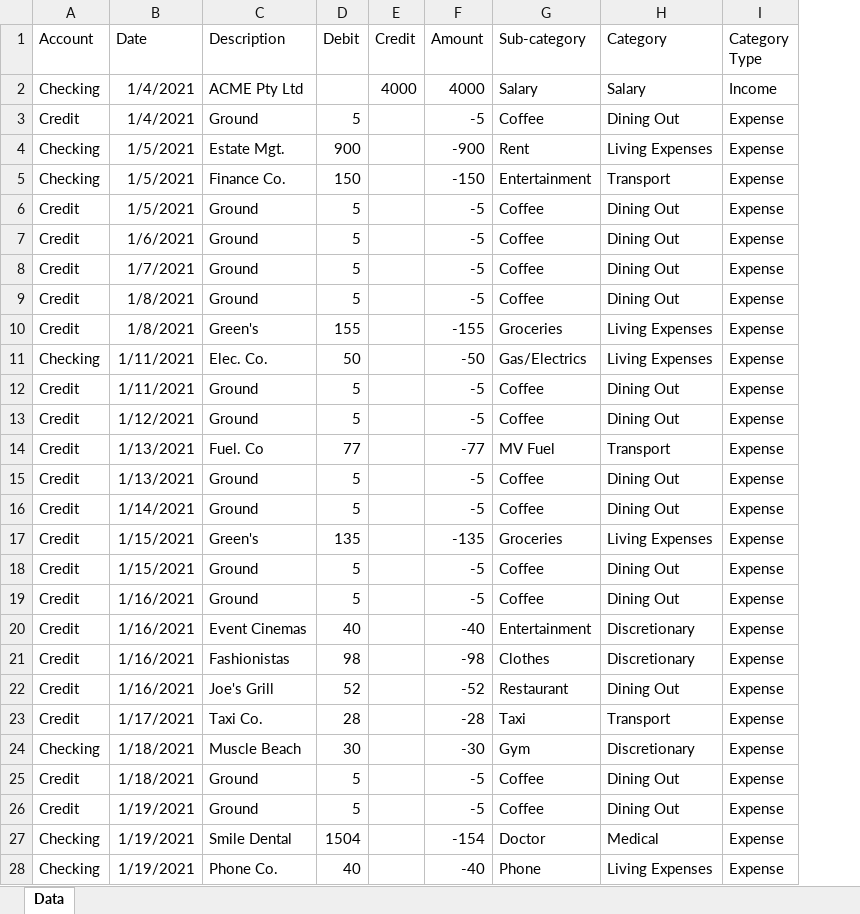
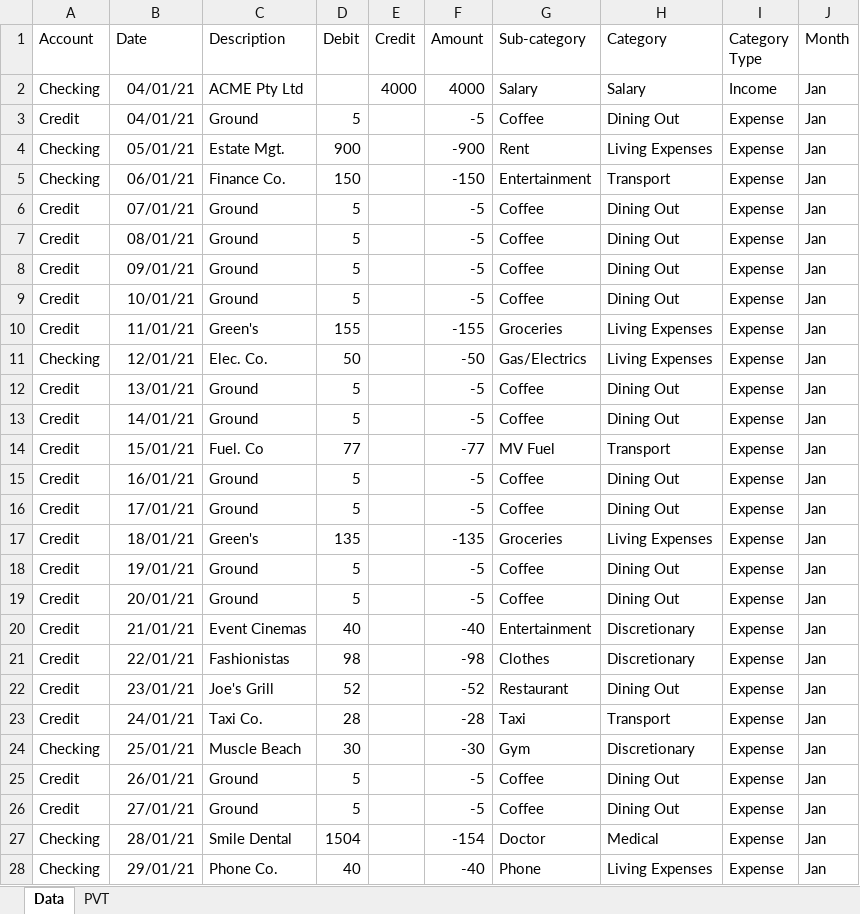
Before and after one commit to KarunyaGupta/Excel-Projects, an Excel workbook: Dashboards/Finance Expenses Data.xlsx, sheet Data, drawn as a sheet; only a part is shown; values as stored, in another font and other column widths than the file's, no borders; table styles not drawn; the diff covers the shown part only; the diff names each change by its address in the sheet, - before the commit and + after, or states it on an @@ line.

Commit message:
data file added

```diff
--- a/Dashboards/Finance Expenses Data.xlsx (sheet Data)
+++ b/Dashboards/Finance Expenses Data.xlsx (sheet Data)
+sheet tab: PVT
+column J (Month), rows 2-28: all Jan
-B2:B3 (Date): 1/4/2021
+B2:B3 (Date): 04/01/21
-B4 (Date): 1/5/2021
+B4 (Date): 05/01/21
-B5 (Date): 1/5/2021
+B5 (Date): 06/01/21
-B6 (Date): 1/5/2021
+B6 (Date): 07/01/21
-B7 (Date): 1/6/2021
+B7 (Date): 08/01/21
-B8 (Date): 1/7/2021
+B8 (Date): 09/01/21
-B9 (Date): 1/8/2021
+B9 (Date): 10/01/21
-B10 (Date): 1/8/2021
+B10 (Date): 11/01/21
-B11 (Date): 1/11/2021
+B11 (Date): 12/01/21
-B12 (Date): 1/11/2021
+B12 (Date): 13/01/21
-B13 (Date): 1/12/2021
+B13 (Date): 14/01/21
-B14 (Date): 1/13/2021
+B14 (Date): 15/01/21
-B15 (Date): 1/13/2021
+B15 (Date): 16/01/21
-B16 (Date): 1/14/2021
+B16 (Date): 17/01/21
-B17 (Date): 1/15/2021
+B17 (Date): 18/01/21
-B18 (Date): 1/15/2021
+B18 (Date): 19/01/21
-B19 (Date): 1/16/2021
+B19 (Date): 20/01/21
-B20 (Date): 1/16/2021
+B20 (Date): 21/01/21
-B21 (Date): 1/16/2021
+B21 (Date): 22/01/21
-B22 (Date): 1/16/2021
+B22 (Date): 23/01/21
-B23 (Date): 1/17/2021
+B23 (Date): 24/01/21
-B24 (Date): 1/18/2021
+B24 (Date): 25/01/21
-B25 (Date): 1/18/2021
+B25 (Date): 26/01/21
-B26 (Date): 1/19/2021
+B26 (Date): 27/01/21
-B27 (Date): 1/19/2021
+B27 (Date): 28/01/21
-B28 (Date): 1/19/2021
+B28 (Date): 29/01/21
```
Also changed, not shown: 536 edited cells elsewhere in this sheet.
